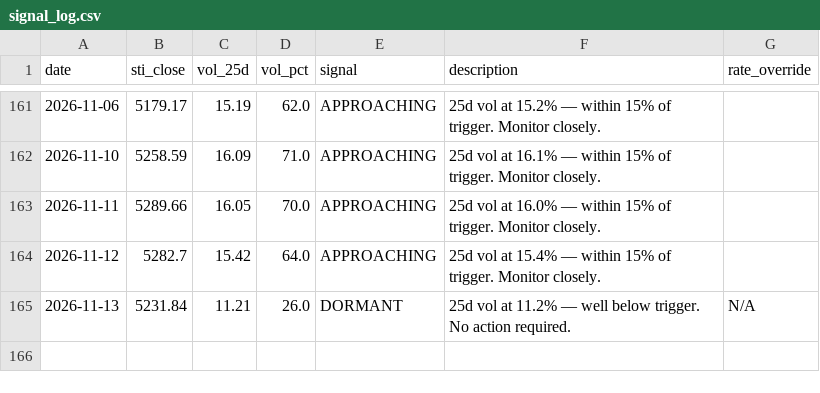
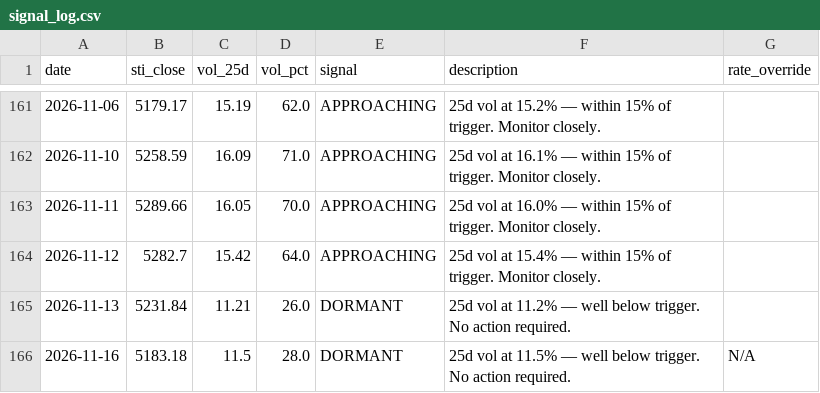
Before and after one commit to phuazz/sti-smid-rotation, a CSV file: data/signal_log.csv, drawn as a sheet; only a part is shown, gaps mark what is left out.

```diff
--- a/data/signal_log.csv
+++ b/data/signal_log.csv
@@ -164,2 +164,3 @@ date,sti_close,vol_25d,vol_pct,signal,description,rate_override
 2026-11-12,5282.7,15.42,64.0,APPROACHING,25d vol at 15.4% — within 15% of trigger. Monitor closely.,
-2026-11-13,5231.84,11.21,26.0,DORMANT,25d vol at 11.2% — well below trigger. No action required.,N/A
+2026-11-13,5231.84,11.21,26.0,DORMANT,25d vol at 11.2% — well below trigger. No action required.,
+2026-11-16,5183.18,11.5,28.0,DORMANT,25d vol at 11.5% — well below trigger. No action required.,N/A
```
Also changed, not shown: 1 other file.
